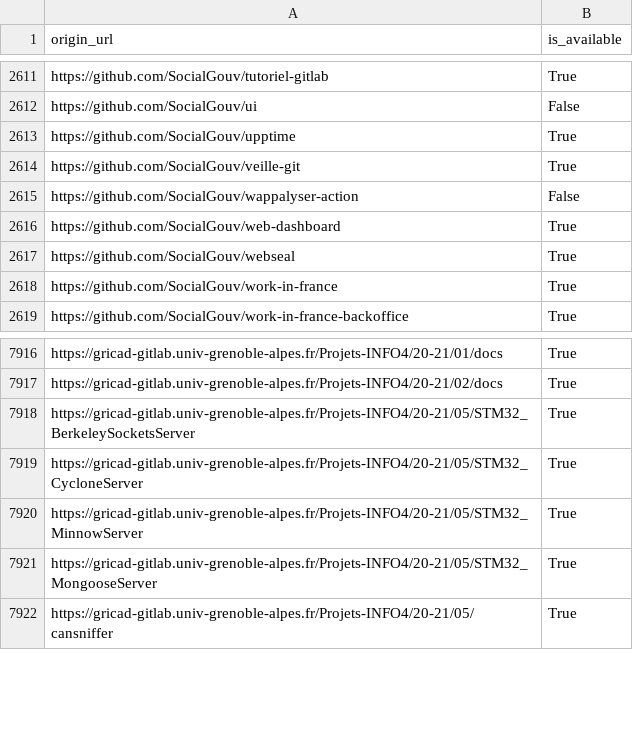
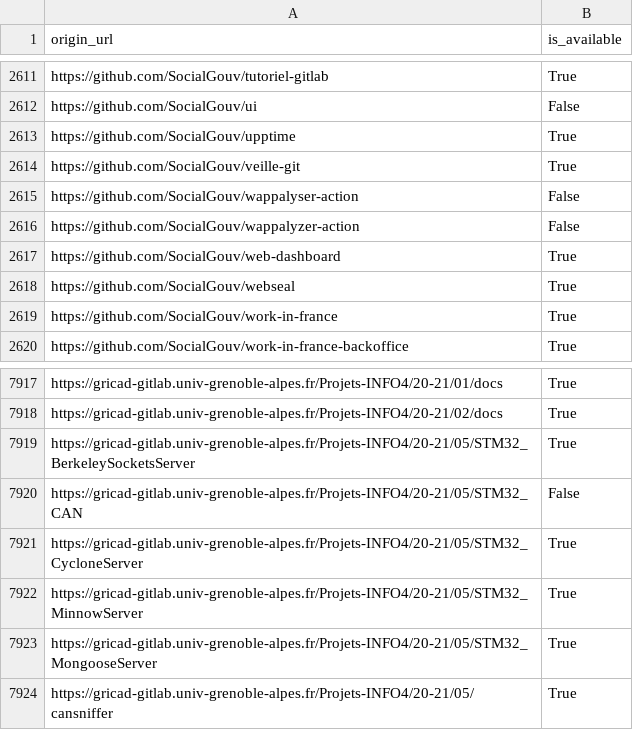
Before and after one commit to etalab/data-codes-sources-fr, a CSV file: data/swh_exists.csv, drawn as a sheet; only a part is shown, gaps mark what is left out; the diff names each change by its address in the sheet, - before the commit and + after, or states it on an @@ line.

Commit message:
New data at 2021-04-05T07:42:22Z [ci skip]

```diff
--- a/data/swh_exists.csv
+++ b/data/swh_exists.csv
+row 2616: https://github.com/SocialGouv/wappalyzer-action | False
+row 7920: https://gricad-gitlab.univ-grenoble-alpes.fr/Projets-INFO4/20-21/05/STM32_CAN | False
```
Also changed, not shown: data/organisations/csv/all.csv, 4 other files.
